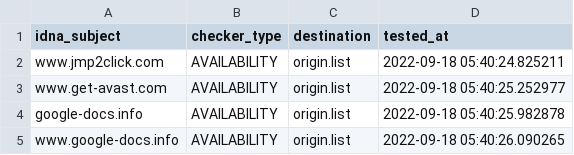
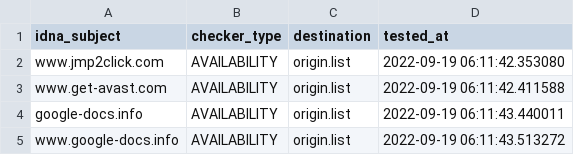
Before and after one commit to dead-hosts/add.Dead_git_FadeMind, a CSV file: .pyfunceble/inactive.csv, drawn as a sheet.

```diff
--- a/.pyfunceble/inactive.csv
+++ b/.pyfunceble/inactive.csv
@@ -1,5 +1,5 @@
 idna_subject,checker_type,destination,tested_at
-www.jmp2click.com,AVAILABILITY,origin.list,2022-09-18 05:40:24.825211
-www.get-avast.com,AVAILABILITY,origin.list,2022-09-18 05:40:25.252977
-google-docs.info,AVAILABILITY,origin.list,2022-09-18 05:40:25.982878
-www.google-docs.info,AVAILABILITY,origin.list,2022-09-18 05:40:26.090265
+www.jmp2click.com,AVAILABILITY,origin.list,2022-09-19 06:11:42.353080
+www.get-avast.com,AVAILABILITY,origin.list,2022-09-19 06:11:42.411588
+google-docs.info,AVAILABILITY,origin.list,2022-09-19 06:11:43.440011
+www.google-docs.info,AVAILABILITY,origin.list,2022-09-19 06:11:43.513272
```
Also changed, not shown: 10 other files.
